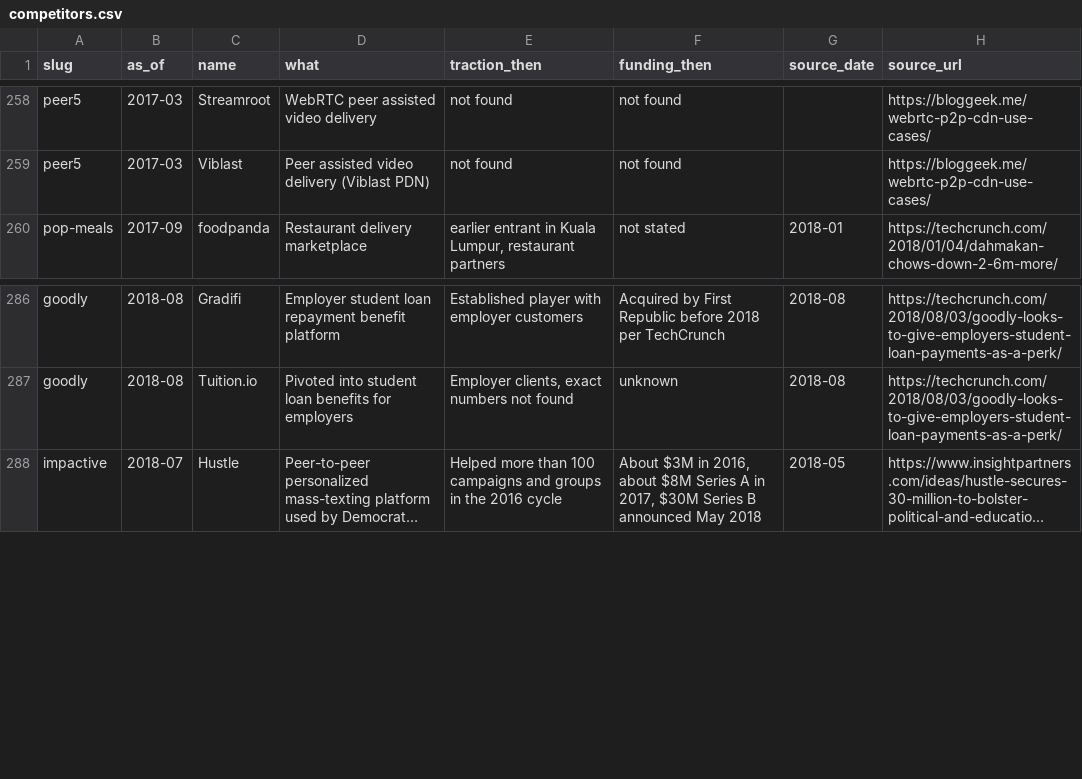
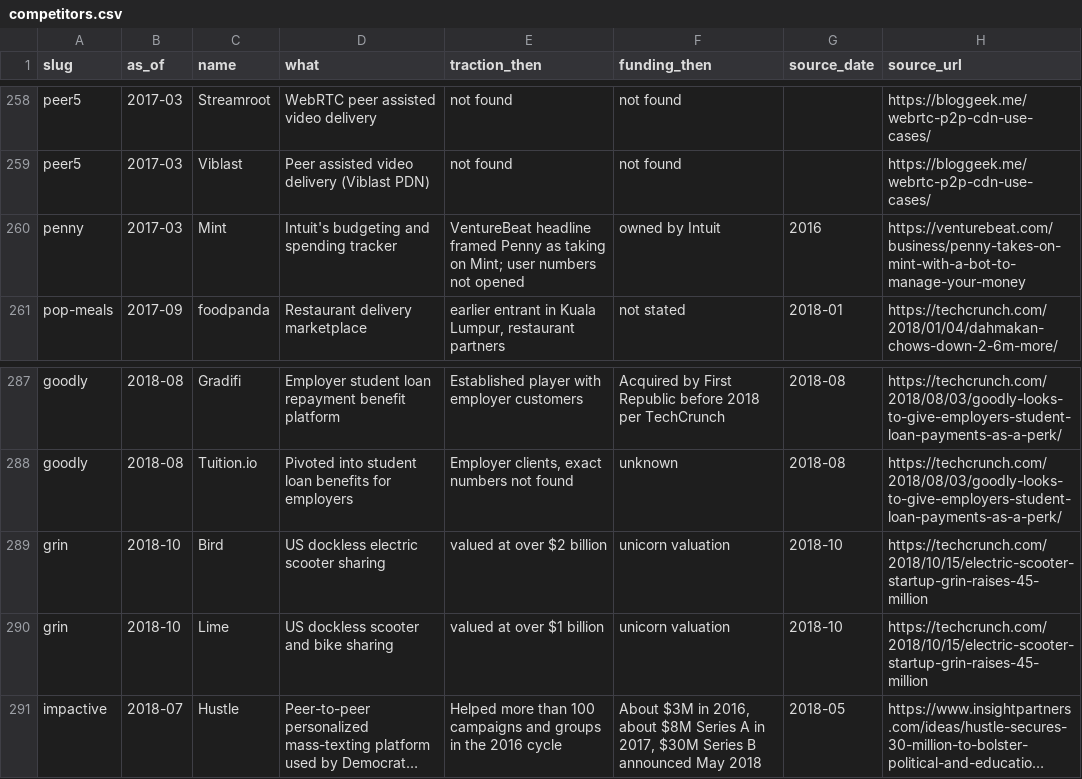
Before and after one commit to edison16a/yc-startup-life, a CSV file: data/competitors.csv, drawn as a sheet; only a part is shown, gaps mark what is left out; long unchanged cells end in …; the diff names each change by its address in the sheet, - before the commit and + after, or states it on an @@ line.

```diff
--- a/data/competitors.csv
+++ b/data/competitors.csv
+row 260: penny | 2017-03 | Mint | Intuit's budgeting and spending tracker | VentureBeat headline framed Penny as taking on Mint; user numbers not opened | owned by Intuit | 2016 | https://venturebeat.com/business/penny-takes-on-mint-with-a-bot-to-manage-your-money
+row 289: grin | 2018-10 | Bird | US dockless electric scooter sharing | valued at over $2 billion | unicorn valuation | 2018-10 | https://techcrunch.com/2018/10/15/electric-scooter-startup-grin-raises-45-million
+row 290: grin | 2018-10 | Lime | US dockless scooter and bike sharing | valued at over $1 billion | unicorn valuation | 2018-10 | https://techcrunch.com/2018/10/15/electric-scooter-startup-grin-raises-45-million
```
Also changed, not shown: data/founders.csv, data/rounds.csv, 18 other files.
